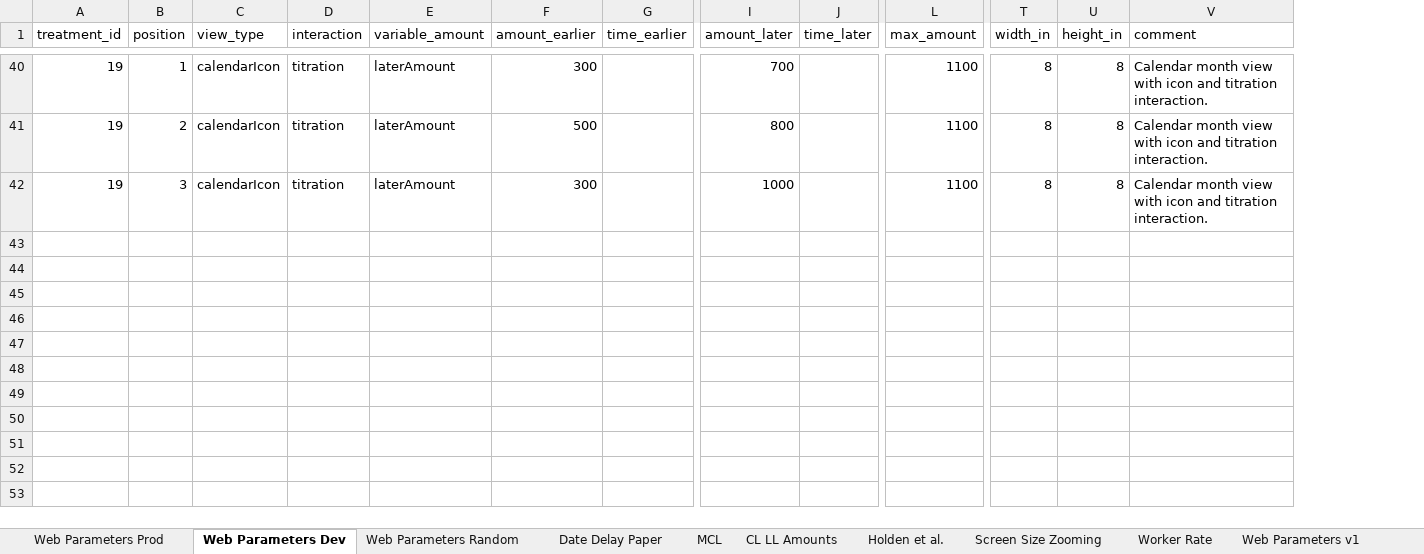
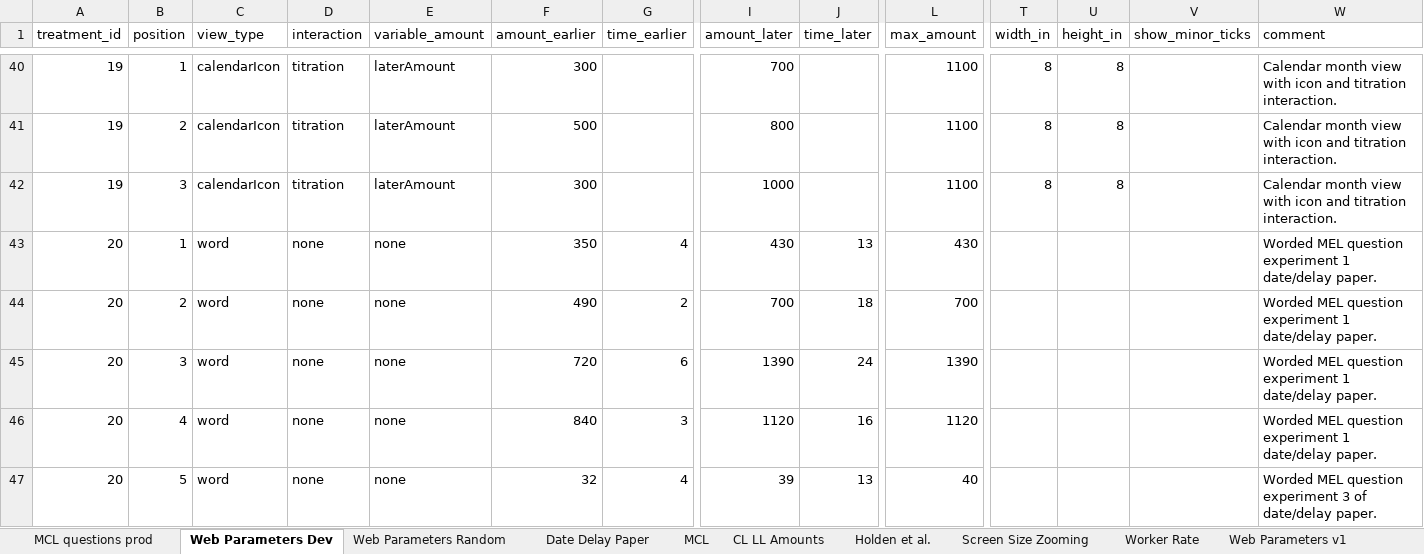
Before and after one commit to The-Discounters/vizsurvey, an Excel workbook: doc/MCL questions.xlsx, sheet Web Parameters Dev, drawn as a sheet; only a part is shown, gaps mark what is left out; values as stored, in another font and other column widths than the file's, no borders; rows hold the shown columns only; the diff covers the shown part only; the diff names each change by its address in the sheet, - before the commit and + after, or states it on an @@ line.

```diff
--- a/doc/MCL questions.xlsx (sheet Web Parameters Dev)
+++ b/doc/MCL questions.xlsx (sheet Web Parameters Dev)
-sheet tab: Web Parameters Prod
+sheet tab: MCL questions prod
+column V (show_minor_ticks), empty
+row 43: 20 | 1 | word | none | none | 350 | 4 | 430 | 13 | 430 |  |  |  | Worded MEL question experiment 1 date/delay paper.
+row 44: 20 | 2 | word | none | none | 490 | 2 | 700 | 18 | 700 |  |  |  | Worded MEL question experiment 1 date/delay paper.
+row 45: 20 | 3 | word | none | none | 720 | 6 | 1390 | 24 | 1390 |  |  |  | Worded MEL question experiment 1 date/delay paper.
+row 46: 20 | 4 | word | none | none | 840 | 3 | 1120 | 16 | 1120 |  |  |  | Worded MEL question experiment 1 date/delay paper.
+row 47: 20 | 5 | word | none | none | 32 | 4 | 39 | 13 | 40 |  |  |  | Worded MEL question experiment 3 of date/delay paper.
```
Also changed, not shown: 19 added rows and 3 edited cells elsewhere in this sheet, sheet MCL questions prod, sheet Web Parameters Random, 47 other files.
